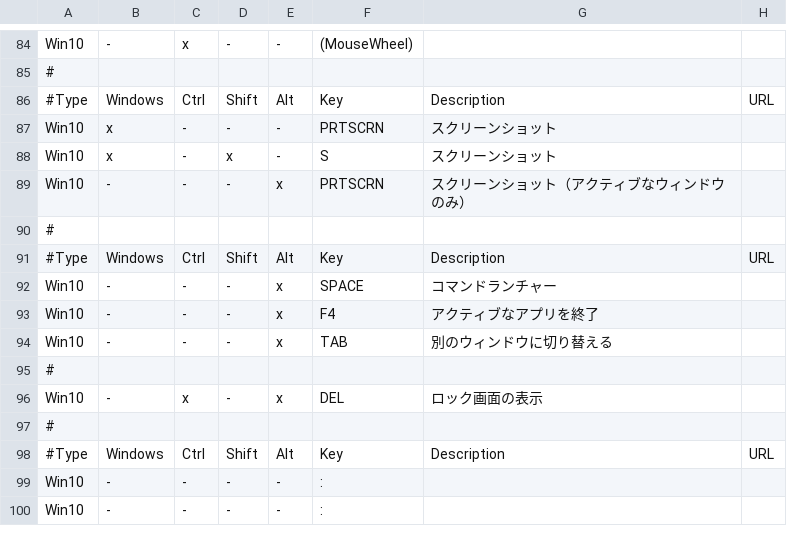
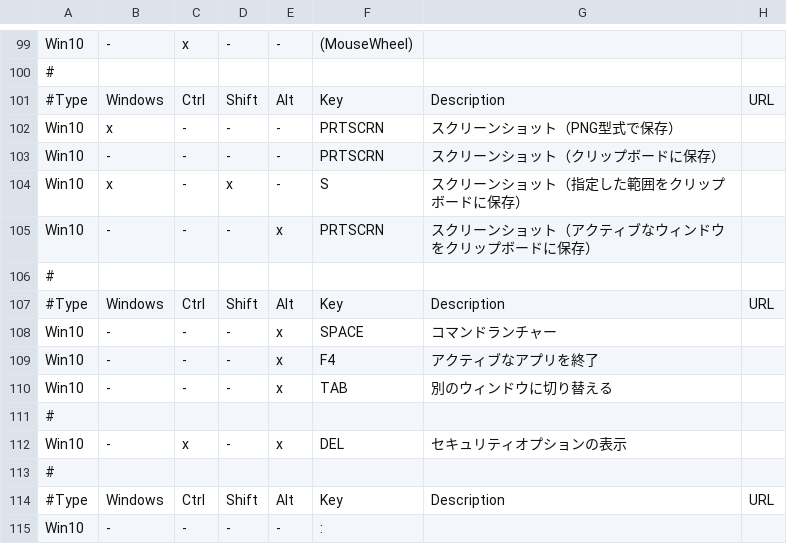
Before and after one commit to hohno-46466/wZone--Windows--KeyboardShortcuts, a TSV file: WindowsKeyboardShortcuts.tsv, drawn as a sheet; only a part is shown, gaps mark what is left out; the shorter side is filled out with more unchanged rows; the diff covers the shown part only.

```diff
--- a/WindowsKeyboardShortcuts.tsv
+++ b/WindowsKeyboardShortcuts.tsv
@@ -86,5 +101,6 @@ Win10	-	x	-	-	(MouseWheel)
 #Type	Windows	Ctrl	Shift	Alt	Key	Description	URL
-Win10	x	-	-	-	PRTSCRN	スクリーンショット
-Win10	x	-	x	-	S	スクリーンショット
-Win10	-	-	-	x	PRTSCRN	スクリーンショット（アクティブなウィンドウのみ）
+Win10	x	-	-	-	PRTSCRN	スクリーンショット（PNG型式で保存）
+Win10	-	-	-	-	PRTSCRN	スクリーンショット（クリップボードに保存）
+Win10	x	-	x	-	S	スクリーンショット（指定した範囲をクリップボードに保存）
+Win10	-	-	-	x	PRTSCRN	スクリーンショット（アクティブなウィンドウをクリップボードに保存）
 #
@@ -95,3 +111,3 @@ Win10	-	-	-	x	TAB	別のウィンドウに切り替える
 #
-Win10	-	x	-	x	DEL	ロック画面の表示
+Win10	-	x	-	x	DEL	セキュリティオプションの表示
 #
```
Also changed, not shown: 15 added rows, 1 moved row and 5 edited cells elsewhere in this file.
